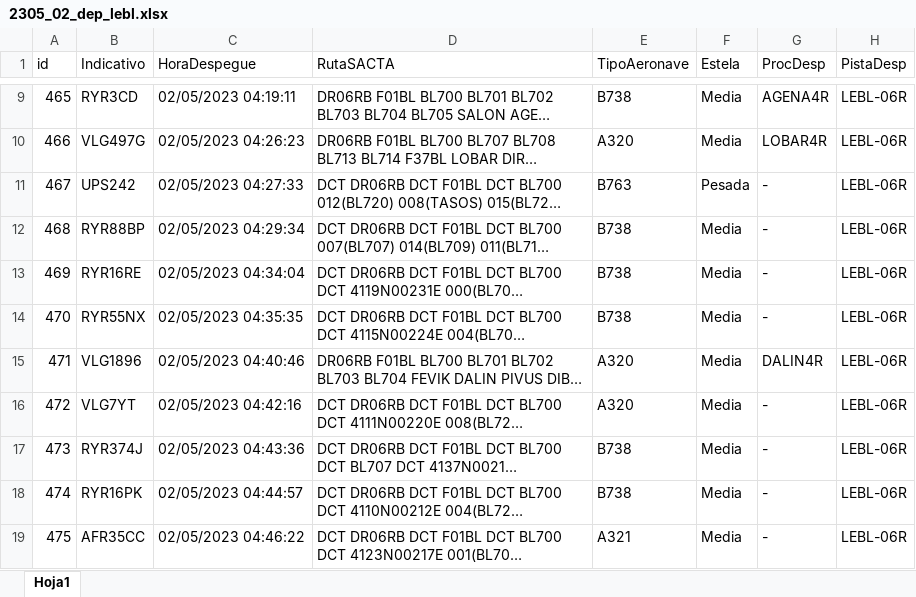
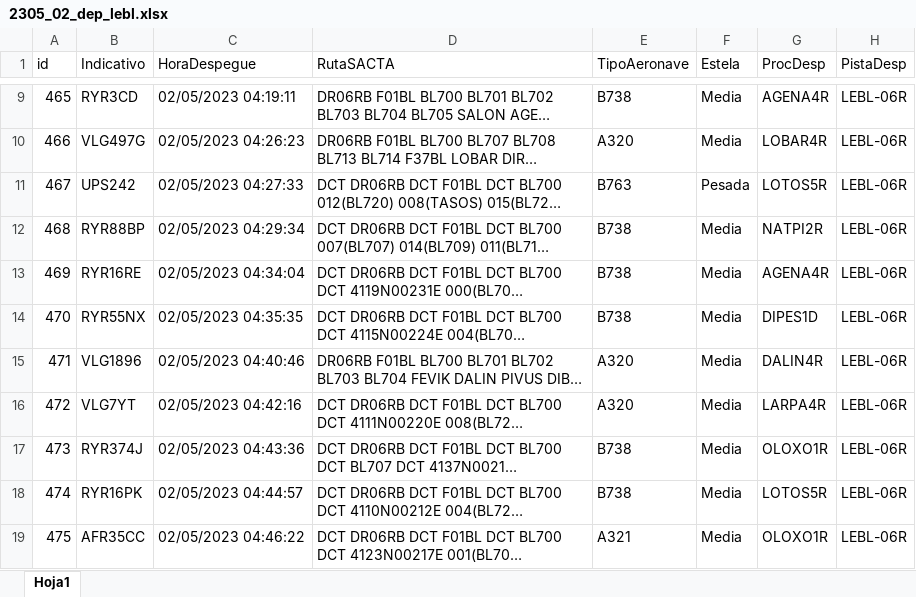
Before and after one commit to paulasopena/ASTERIX, an Excel workbook: public/2305_02_dep_lebl.xlsx, sheet Hoja1, drawn as a sheet; only a part is shown, gaps mark what is left out; long unchanged cells end in …; values as stored, in another font and other column widths than the file's, no borders; the diff covers the shown part only; the diff names each change by its address in the sheet, - before the commit and + after, or states it on an @@ line.

```diff
--- a/public/2305_02_dep_lebl.xlsx (sheet Hoja1)
+++ b/public/2305_02_dep_lebl.xlsx (sheet Hoja1)
-G11 (ProcDesp): -
+G11 (ProcDesp): LOTOS5R
-G12 (ProcDesp): -
+G12 (ProcDesp): NATPI2R
-G13 (ProcDesp): -
+G13 (ProcDesp): AGENA4R
-G14 (ProcDesp): -
+G14 (ProcDesp): DIPES1D
-G16 (ProcDesp): -
+G16 (ProcDesp): LARPA4R
-G17 (ProcDesp): -
+G17 (ProcDesp): OLOXO1R
-G18 (ProcDesp): -
+G18 (ProcDesp): LOTOS5R
-G19 (ProcDesp): -
+G19 (ProcDesp): OLOXO1R
```
Also changed, not shown: 31 edited cells elsewhere in this sheet, 3 other files.
